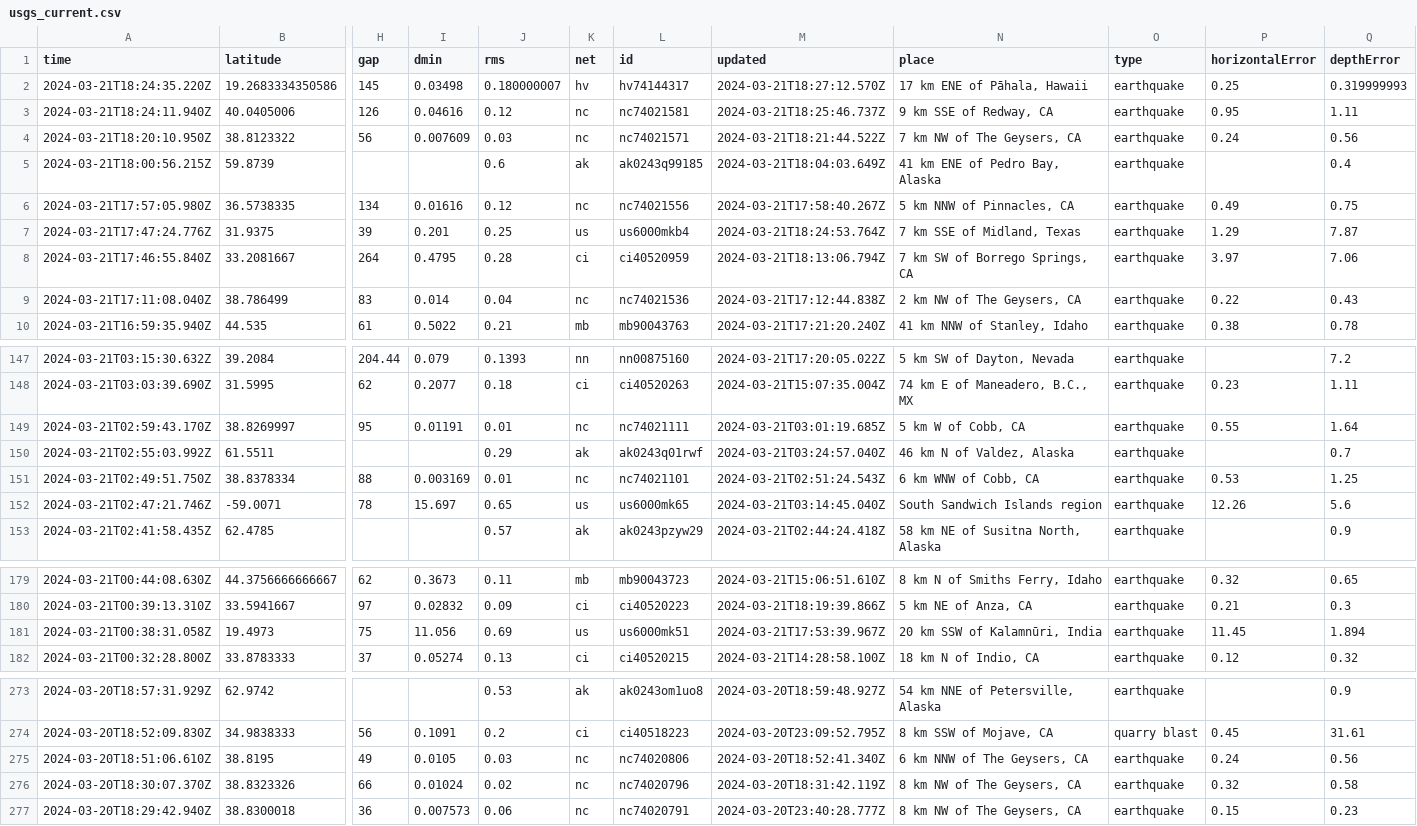
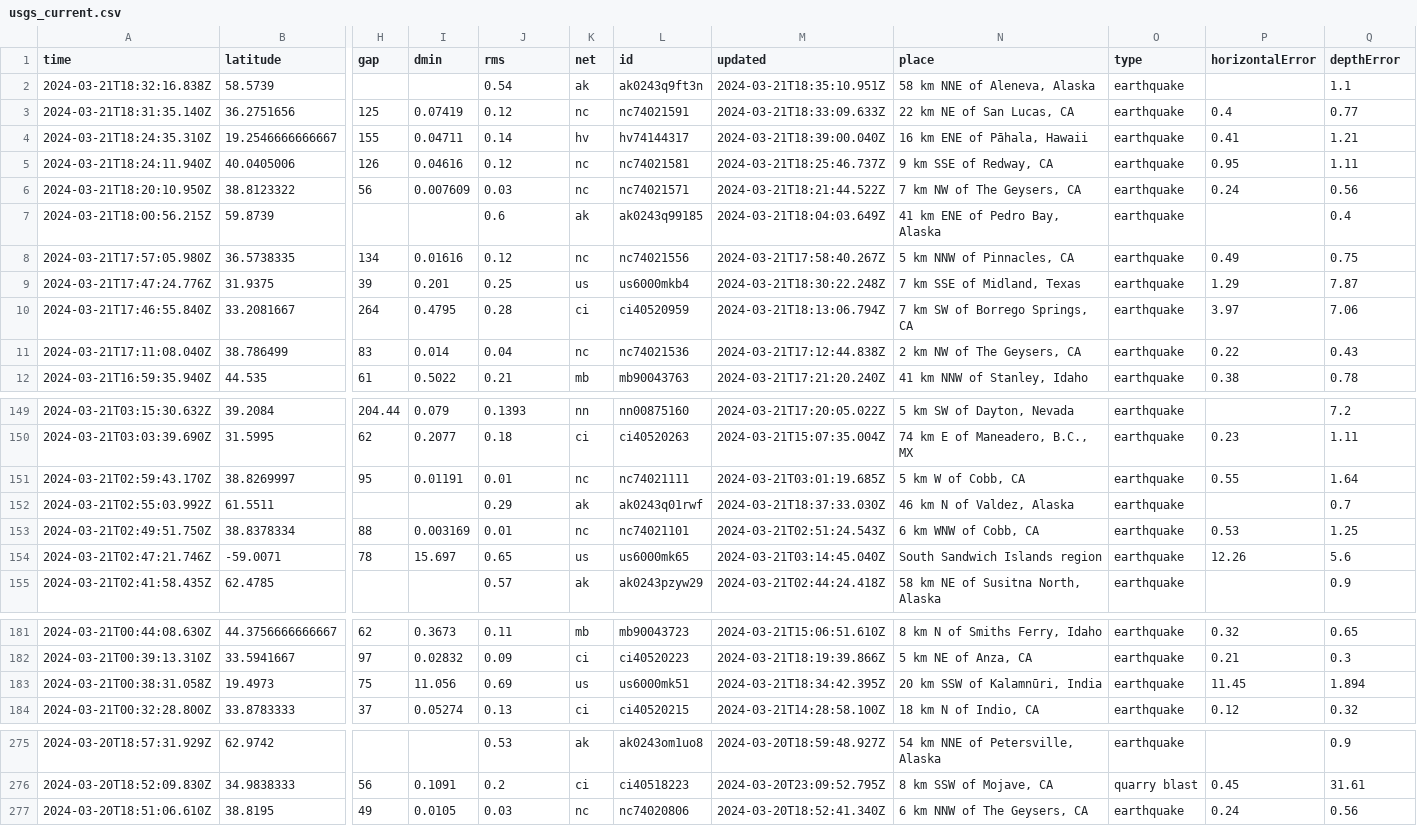
Before and after one commit to namakshenas/Github-Action-Data-Pipeline, a CSV file: usgs_current.csv, drawn as a sheet; only a part is shown, gaps mark what is left out; removed rows and columns are numbered as before the commit, all else as after; rows hold the shown columns only; the diff names each change by its address in the sheet, - before the commit and + after, or states it on an @@ line.

Commit message:
Latest data: Thu Mar 21 18:41:48 UTC 2024

```diff
--- a/usgs_current.csv
+++ b/usgs_current.csv
-row 2: 2024-03-21T18:24:35.220Z | 19.2683334350586 | 145 | 0.03498 | 0.180000007 | hv | hv74144317 | 2024-03-21T18:27:12.570Z | 17 km ENE of Pāhala, Hawaii | earthquake | 0.25 | 0.319999993
+row 2: 2024-03-21T18:32:16.838Z | 58.5739 |  |  | 0.54 | ak | ak0243q9ft3n | 2024-03-21T18:35:10.951Z | 58 km NNE of Aleneva, Alaska | earthquake |  | 1.1
+row 3: 2024-03-21T18:31:35.140Z | 36.2751656 | 125 | 0.07419 | 0.12 | nc | nc74021591 | 2024-03-21T18:33:09.633Z | 22 km NE of San Lucas, CA | earthquake | 0.4 | 0.77
+row 4: 2024-03-21T18:24:35.310Z | 19.2546666666667 | 155 | 0.04711 | 0.14 | hv | hv74144317 | 2024-03-21T18:39:00.040Z | 16 km ENE of Pāhala, Hawaii | earthquake | 0.41 | 1.21
-M9 (updated): 2024-03-21T18:24:53.764Z
+M9 (updated): 2024-03-21T18:30:22.248Z
-M152 (updated): 2024-03-21T03:24:57.040Z
+M152 (updated): 2024-03-21T18:37:33.030Z
-M183 (updated): 2024-03-21T17:53:39.967Z
+M183 (updated): 2024-03-21T18:34:42.395Z
-row 276: 2024-03-20T18:30:07.370Z | 38.8323326 | 66 | 0.01024 | 0.02 | nc | nc74020796 | 2024-03-20T18:31:42.119Z | 8 km NW of The Geysers, CA | earthquake | 0.32 | 0.58
-row 277: 2024-03-20T18:29:42.940Z | 38.8300018 | 36 | 0.007573 | 0.06 | nc | nc74020791 | 2024-03-20T23:40:28.777Z | 8 km NW of The Geysers, CA | earthquake | 0.15 | 0.23
```
